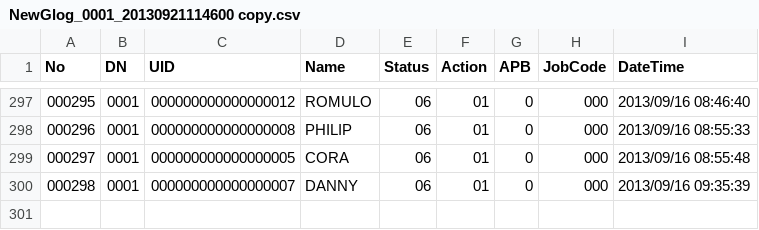
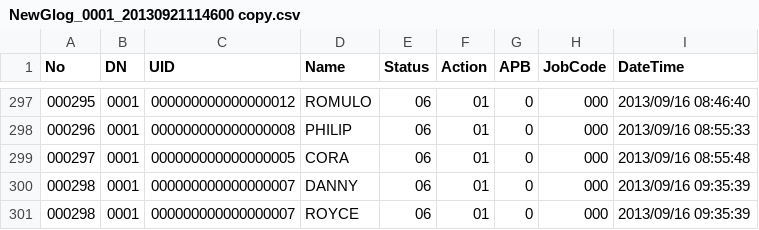
Before and after one commit to jaspertomas/fingerprintfilereader, a CSV file: NewGlog_0001_20130921114600 copy.csv, drawn as a sheet; only a part is shown, gaps mark what is left out; the diff names each change by its address in the sheet, - before the commit and + after, or states it on an @@ line.

```diff
--- a/NewGlog_0001_20130921114600 copy.csv
+++ b/NewGlog_0001_20130921114600 copy.csv
+row 301: 000298 | 0001 | 000000000000000007 | ROYCE | 06 | 01 | 0 | 000 | 2013/09/16 09:35:39
```
Also changed, not shown: 51 other files.
